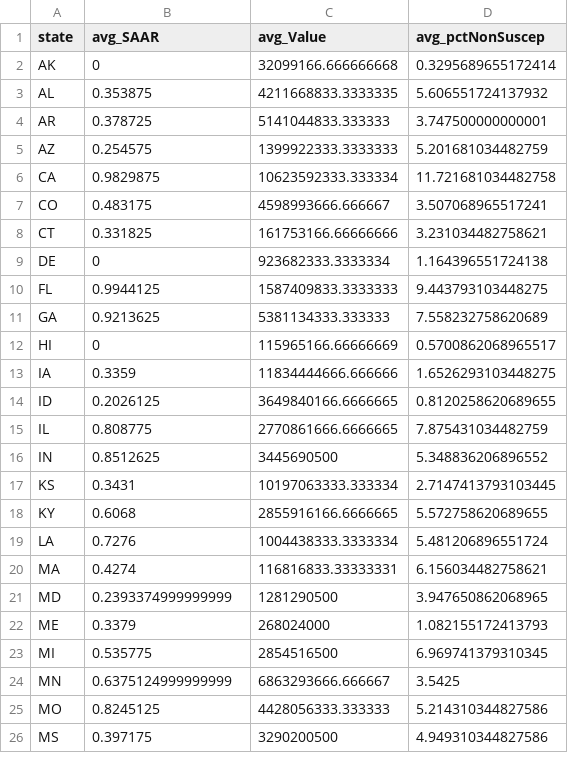
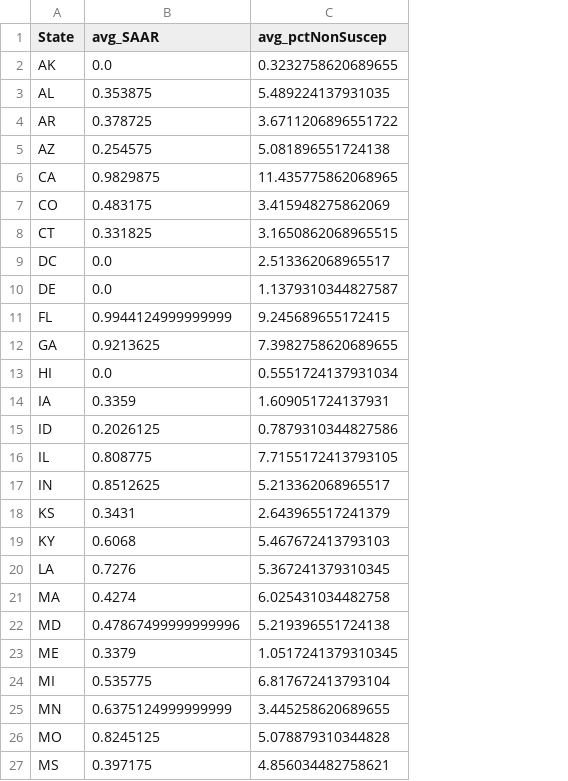
Before and after one commit to Ldooley32/capstone-dooley, a CSV file: avg_state.csv, drawn as a sheet; only a part is shown; removed rows and columns are numbered as before the commit, all else as after; the diff covers the shown part only; the diff names each change by its address in the sheet, - before the commit and + after, or states it on an @@ line.

```diff
--- a/avg_state.csv
+++ b/avg_state.csv
-column C (avg_Value), rows 2-26: 32099166.666666668 | 4211668833.3333335 | 5141044833.333333 | 1399922333.3333333 | 10623592333.333334 | 4598993666.666667 | 161753166.66666666 | 923682333.3333334 | 1587409833.3333333 | 5381134333.333333 | 115965166.66666669 | 11834444666.666666 | 3649840166.6666665 | 2770861666.6666665 | 3445690500 | 10197063333.333334 | 2855916166.6666665 | 1004438333.3333334 | 116816833.33333331 | 1281290500 | 268024000 | 2854516500 | 6863293666.666667 | 4428056333.333333 | 3290200500
-A1: state
+A1: State
-B2 (avg_SAAR): 0
+B2 (avg_SAAR): 0.0
-C2 (avg_pctNonSuscep): 0.3295689655172414
+C2 (avg_pctNonSuscep): 0.3232758620689655
-C3 (avg_pctNonSuscep): 5.606551724137932
+C3 (avg_pctNonSuscep): 5.489224137931035
-C4 (avg_pctNonSuscep): 3.747500000000001
+C4 (avg_pctNonSuscep): 3.6711206896551722
-C5 (avg_pctNonSuscep): 5.201681034482759
+C5 (avg_pctNonSuscep): 5.081896551724138
-C6 (avg_pctNonSuscep): 11.721681034482758
+C6 (avg_pctNonSuscep): 11.435775862068965
-C7 (avg_pctNonSuscep): 3.507068965517241
+C7 (avg_pctNonSuscep): 3.415948275862069
-C8 (avg_pctNonSuscep): 3.231034482758621
+C8 (avg_pctNonSuscep): 3.1650862068965515
+row 9: DC | 0.0 | 2.513362068965517
-B10 (avg_SAAR): 0
+B10 (avg_SAAR): 0.0
-C10 (avg_pctNonSuscep): 1.164396551724138
+C10 (avg_pctNonSuscep): 1.1379310344827587
-B11 (avg_SAAR): 0.9944125
+B11 (avg_SAAR): 0.9944124999999999
-C11 (avg_pctNonSuscep): 9.443793103448275
+C11 (avg_pctNonSuscep): 9.245689655172415
-C12 (avg_pctNonSuscep): 7.558232758620689
+C12 (avg_pctNonSuscep): 7.3982758620689655
-B13 (avg_SAAR): 0
+B13 (avg_SAAR): 0.0
-C13 (avg_pctNonSuscep): 0.5700862068965517
+C13 (avg_pctNonSuscep): 0.5551724137931034
-C14 (avg_pctNonSuscep): 1.6526293103448275
+C14 (avg_pctNonSuscep): 1.609051724137931
-C15 (avg_pctNonSuscep): 0.8120258620689655
+C15 (avg_pctNonSuscep): 0.7879310344827586
-C16 (avg_pctNonSuscep): 7.875431034482759
+C16 (avg_pctNonSuscep): 7.7155172413793105
-C17 (avg_pctNonSuscep): 5.348836206896552
+C17 (avg_pctNonSuscep): 5.213362068965517
-C18 (avg_pctNonSuscep): 2.7147413793103445
+C18 (avg_pctNonSuscep): 2.643965517241379
-C19 (avg_pctNonSuscep): 5.572758620689655
+C19 (avg_pctNonSuscep): 5.467672413793103
-C20 (avg_pctNonSuscep): 5.481206896551724
+C20 (avg_pctNonSuscep): 5.367241379310345
-C21 (avg_pctNonSuscep): 6.156034482758621
+C21 (avg_pctNonSuscep): 6.025431034482758
-B22 (avg_SAAR): 0.2393374999999999
+B22 (avg_SAAR): 0.47867499999999996
-C22 (avg_pctNonSuscep): 3.947650862068965
+C22 (avg_pctNonSuscep): 5.219396551724138
-C23 (avg_pctNonSuscep): 1.082155172413793
+C23 (avg_pctNonSuscep): 1.0517241379310345
-C24 (avg_pctNonSuscep): 6.969741379310345
+C24 (avg_pctNonSuscep): 6.817672413793104
-C25 (avg_pctNonSuscep): 3.5425
+C25 (avg_pctNonSuscep): 3.445258620689655
-C26 (avg_pctNonSuscep): 5.214310344827586
+C26 (avg_pctNonSuscep): 5.078879310344828
-C27 (avg_pctNonSuscep): 4.949310344827586
+C27 (avg_pctNonSuscep): 4.856034482758621
```
Also changed, not shown: 1 added row, 1 removed row and 29 edited cells elsewhere in this file, antibiotics_sales.csv, 27 other files.
